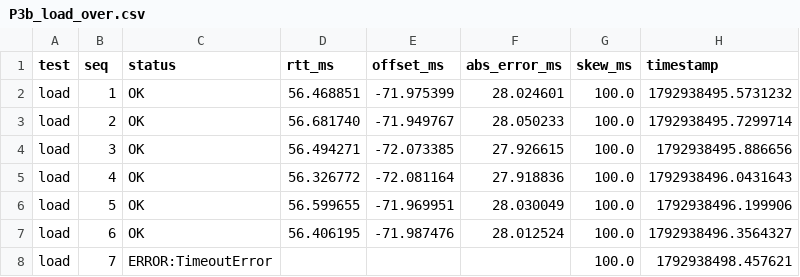
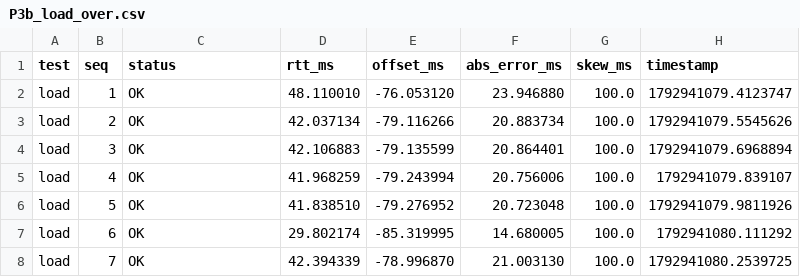
Before and after one commit to Aru-h/Network-Time-Synchronization, a CSV file: track_c/results/actual_sdn_results/P3b_load_over.csv, drawn as a sheet; only a part is shown; the diff covers the shown part only.

Commit message:
Track C: results from Ubuntu VM run (kernel OVS, netem available)

```diff
--- a/track_c/results/actual_sdn_results/P3b_load_over.csv
+++ b/track_c/results/actual_sdn_results/P3b_load_over.csv
@@ -1,8 +1,8 @@
 test,seq,status,rtt_ms,offset_ms,abs_error_ms,skew_ms,timestamp
-load,1,OK,56.468851,-71.975399,28.024601,100.0,1792938495.5731232
-load,2,OK,56.681740,-71.949767,28.050233,100.0,1792938495.7299714
-load,3,OK,56.494271,-72.073385,27.926615,100.0,1792938495.886656
-load,4,OK,56.326772,-72.081164,27.918836,100.0,1792938496.0431643
-load,5,OK,56.599655,-71.969951,28.030049,100.0,1792938496.199906
-load,6,OK,56.406195,-71.987476,28.012524,100.0,1792938496.3564327
-load,7,ERROR:TimeoutError,,,,100.0,1792938498.457621
+load,1,OK,48.110010,-76.053120,23.946880,100.0,1792941079.4123747
+load,2,OK,42.037134,-79.116266,20.883734,100.0,1792941079.5545626
+load,3,OK,42.106883,-79.135599,20.864401,100.0,1792941079.6968894
+load,4,OK,41.968259,-79.243994,20.756006,100.0,1792941079.839107
+load,5,OK,41.838510,-79.276952,20.723048,100.0,1792941079.9811926
+load,6,OK,29.802174,-85.319995,14.680005,100.0,1792941080.111292
+load,7,OK,42.394339,-78.996870,21.003130,100.0,1792941080.2539725
```
Also changed, not shown: 61 edited cells elsewhere in this file, track_c/results/actual_sdn_results/P1_baseline.csv, track_c/results/actual_sdn_results/P3a_load_under.csv, 30 other files.
